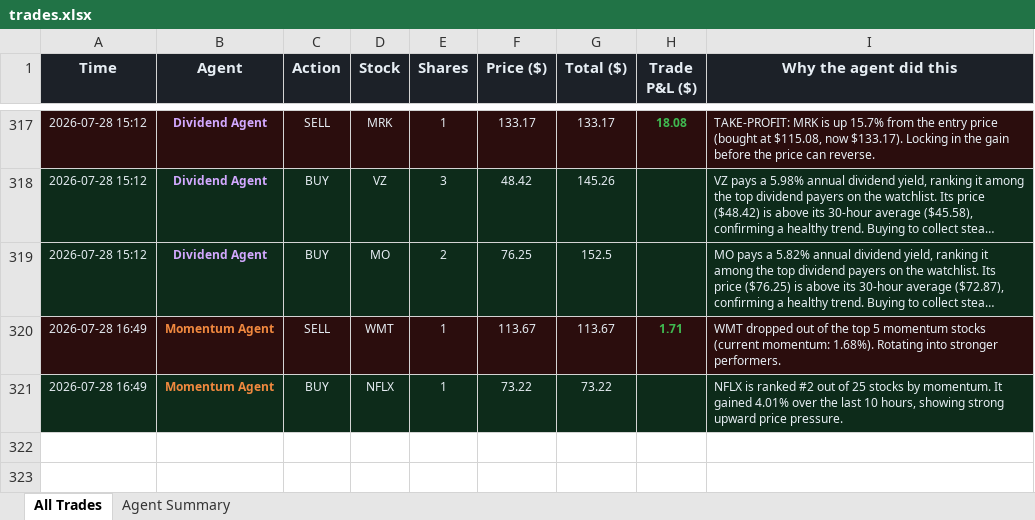
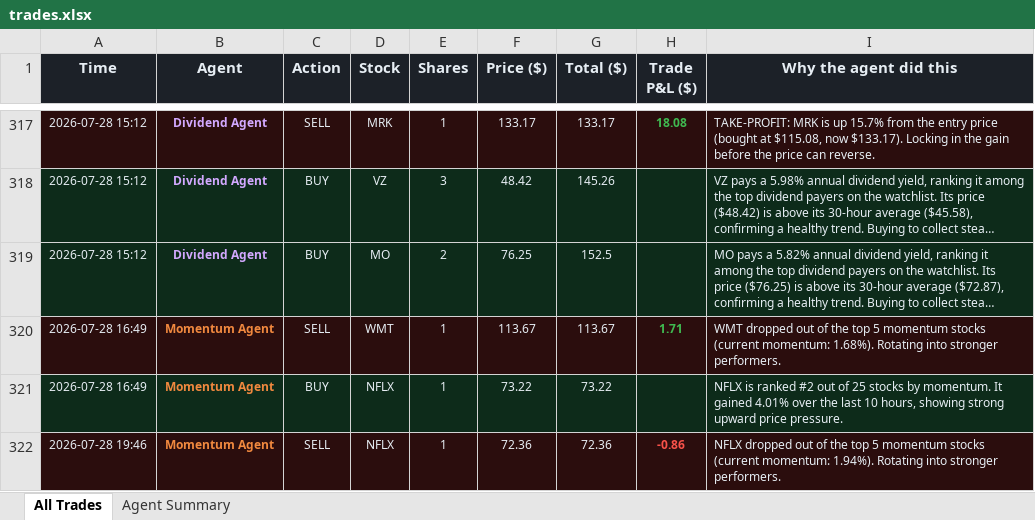
Before and after one commit to Gigantatoll/paper-trading, an Excel workbook: data/trades.xlsx, sheet All Trades, drawn as a sheet; only a part is shown, gaps mark what is left out; long unchanged cells end in …; values as stored, in another font and other column widths than the file's, no borders; the diff names each change by its address in the sheet, - before the commit and + after, or states it on an @@ line.

```diff
--- a/data/trades.xlsx (sheet All Trades)
+++ b/data/trades.xlsx (sheet All Trades)
+row 322: 2026-07-28 19:46 | Momentum Agent | SELL | NFLX | 1 | 72.36 | 72.36 | -0.86 | NFLX dropped out of the top 5 momentum stocks (current momentum: 1.94%). Rotating into stronger performers.
```
Also changed, not shown: sheet Agent Summary, 5 other files.
